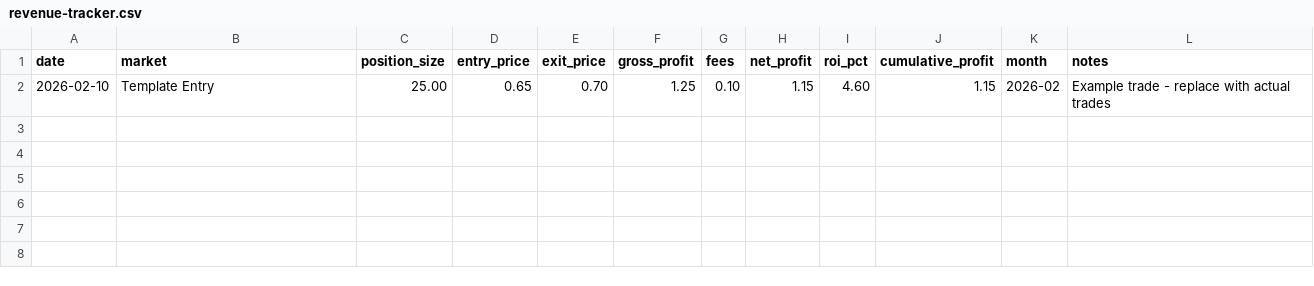
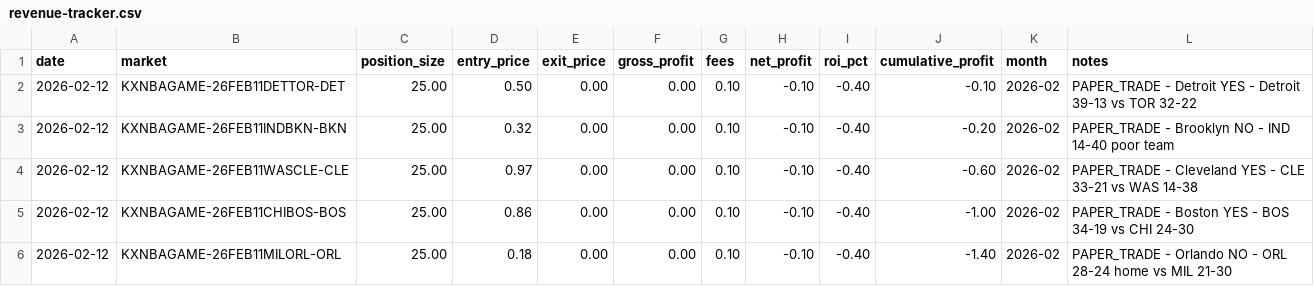
Before and after one commit to zan-maker/Zans-repository, a CSV file: agents/trade-recommender/revenue-tracker.csv, drawn as a sheet; removed rows and columns are numbered as before the commit, all else as after; the diff names each change by its address in the sheet, - before the commit and + after, or states it on an @@ line.

Commit message:
Implement file-based cron delivery system - agents write to files, publisher posts to Discord

```diff
--- a/agents/trade-recommender/revenue-tracker.csv
+++ b/agents/trade-recommender/revenue-tracker.csv
-row 2: 2026-02-10 | Template Entry | 25.00 | 0.65 | 0.70 | 1.25 | 0.10 | 1.15 | 4.60 | 1.15 | 2026-02 | Example trade - replace with actual trades
+row 2: 2026-02-12 | KXNBAGAME-26FEB11DETTOR-DET | 25.00 | 0.50 | 0.00 | 0.00 | 0.10 | -0.10 | -0.40 | -0.10 | 2026-02 | PAPER_TRADE - Detroit YES - Detroit 39-13 vs TOR 32-22
+row 3: 2026-02-12 | KXNBAGAME-26FEB11INDBKN-BKN | 25.00 | 0.32 | 0.00 | 0.00 | 0.10 | -0.10 | -0.40 | -0.20 | 2026-02 | PAPER_TRADE - Brooklyn NO - IND 14-40 poor team
+row 4: 2026-02-12 | KXNBAGAME-26FEB11WASCLE-CLE | 25.00 | 0.97 | 0.00 | 0.00 | 0.10 | -0.10 | -0.40 | -0.60 | 2026-02 | PAPER_TRADE - Cleveland YES - CLE 33-21 vs WAS 14-38
+row 5: 2026-02-12 | KXNBAGAME-26FEB11CHIBOS-BOS | 25.00 | 0.86 | 0.00 | 0.00 | 0.10 | -0.10 | -0.40 | -1.00 | 2026-02 | PAPER_TRADE - Boston YES - BOS 34-19 vs CHI 24-30
+row 6: 2026-02-12 | KXNBAGAME-26FEB11MILORL-ORL | 25.00 | 0.18 | 0.00 | 0.00 | 0.10 | -0.10 | -0.40 | -1.40 | 2026-02 | PAPER_TRADE - Orlando NO - ORL 28-24 home vs MIL 21-30
```
Also changed, not shown: 6 other files.
